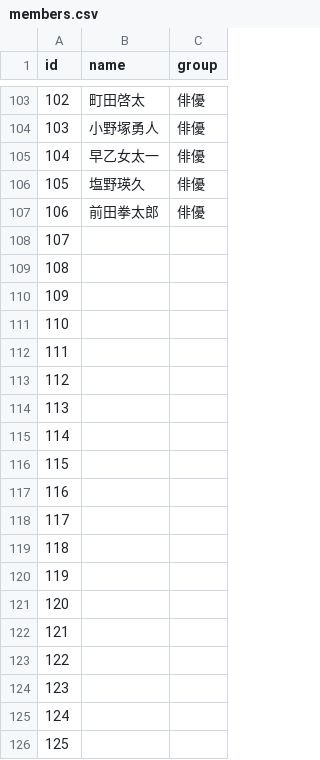
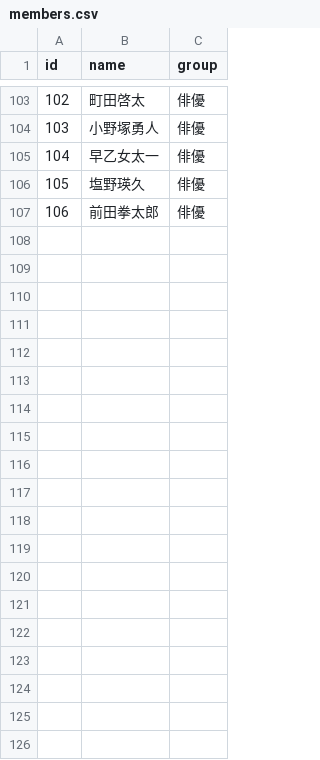
Before and after one commit to MA-IOI-VE/LDHsortmaker, a CSV file: members.csv, drawn as a sheet; only a part is shown, gaps mark what is left out; the diff covers the shown part only; the diff names each change by its address in the sheet, - before the commit and + after, or states it on an @@ line.

```diff
--- a/members.csv
+++ b/members.csv
-row 108: 107
-row 109: 108
-row 110: 109
-row 111: 110
-row 112: 111
-row 113: 112
-row 114: 113
-row 115: 114
-row 116: 115
-row 117: 116
-row 118: 117
-row 119: 118
-row 120: 119
-row 121: 120
-row 122: 121
-row 123: 122
-row 124: 123
-row 125: 124
-row 126: 125
```
Also changed, not shown: 25 removed rows elsewhere in this file, 2 other files.
